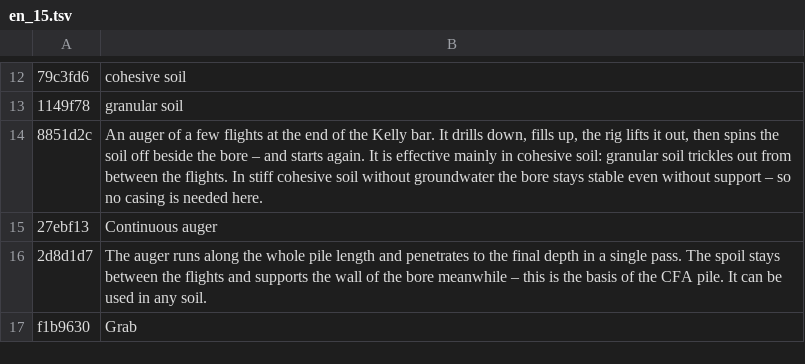
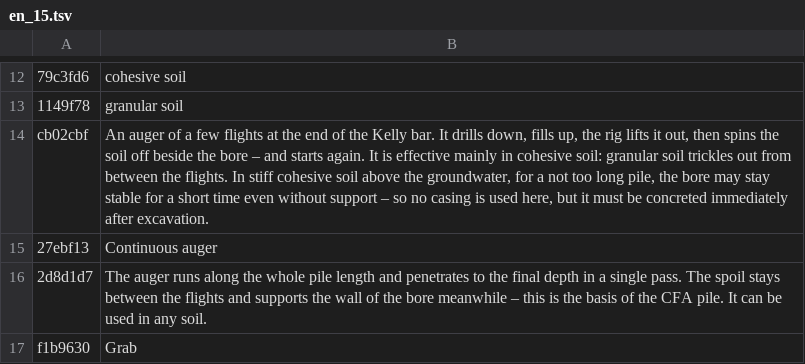
Before and after one commit to MBalika/melyalapozasok, a TSV file: _src/i18n/en_15.tsv, drawn as a sheet; only a part is shown, gaps mark what is left out; removed rows and columns are numbered as before the commit, all else as after; the diff names each change by its address in the sheet, - before the commit and + after, or states it on an @@ line.

```diff
--- a/_src/i18n/en_15.tsv
+++ b/_src/i18n/en_15.tsv
-row 14: 8851d2c | An auger of a few flights at the end of the Kelly bar. It drills down, fills up, the rig lifts it out, then spins the soil off beside the bore – and starts again. It is effective mainly in cohesive soil: granular soil trickles out from between the flights. In stiff cohesive soil without groundwater the bore stays stable even without support – so no casing is needed here.
+row 14: cb02cbf | An auger of a few flights at the end of the Kelly bar. It drills down, fills up, the rig lifts it out, then spins the soil off beside the bore – and starts again. It is effective mainly in cohesive soil: granular soil trickles out from between the flights. In stiff cohesive soil above the groundwater, for a not too long pile, the bore may stay stable for a short time even without support – so no casing is used here, but it must be concreted immediately after excavation.
```
Also changed, not shown: _src/i18n/en_23.tsv, _src/i18n/en_46_furofej.tsv, 6 other files.
